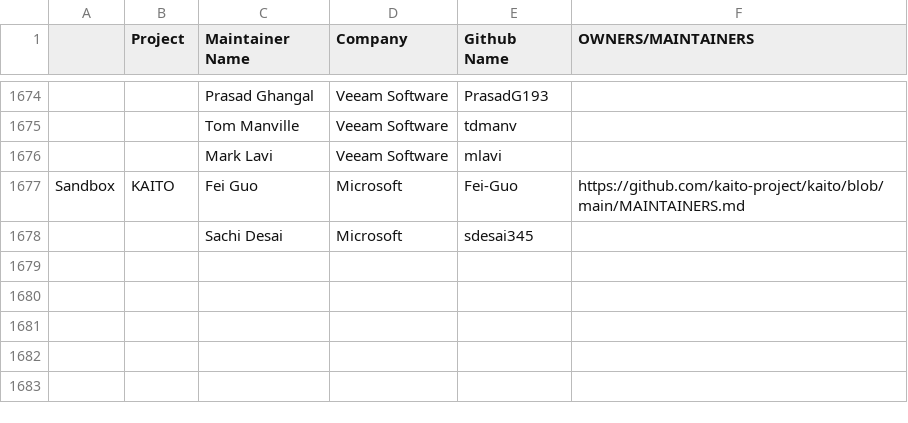
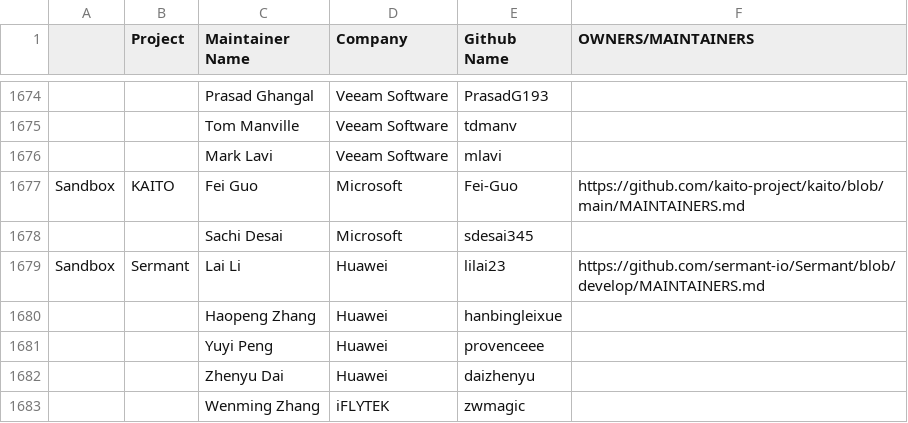
Before and after one commit to cncf/foundation, a CSV file: project-maintainers.csv, drawn as a sheet; only a part is shown, gaps mark what is left out.

Commit message:
Add Sermant maintainers
Signed-off-by: Li Lai <lilai23@foxmail.com>

```diff
--- a/project-maintainers.csv
+++ b/project-maintainers.csv
@@ -1678 +1678,6 @@ Sandbox,KAITO,Fei Guo,Microsoft,Fei-Guo,https://github.com/kaito-project/kaito/b
 ,,Sachi Desai,Microsoft,sdesai345,
+Sandbox,Sermant,Lai Li,Huawei,lilai23,https://github.com/sermant-io/Sermant/blob/develop/MAINTAINERS.md
+,,Haopeng Zhang,Huawei,hanbingleixue,
+,,Yuyi Peng,Huawei,provenceee,
+,,Zhenyu Dai,Huawei,daizhenyu,
+,,Wenming Zhang,iFLYTEK,zwmagic,
```
